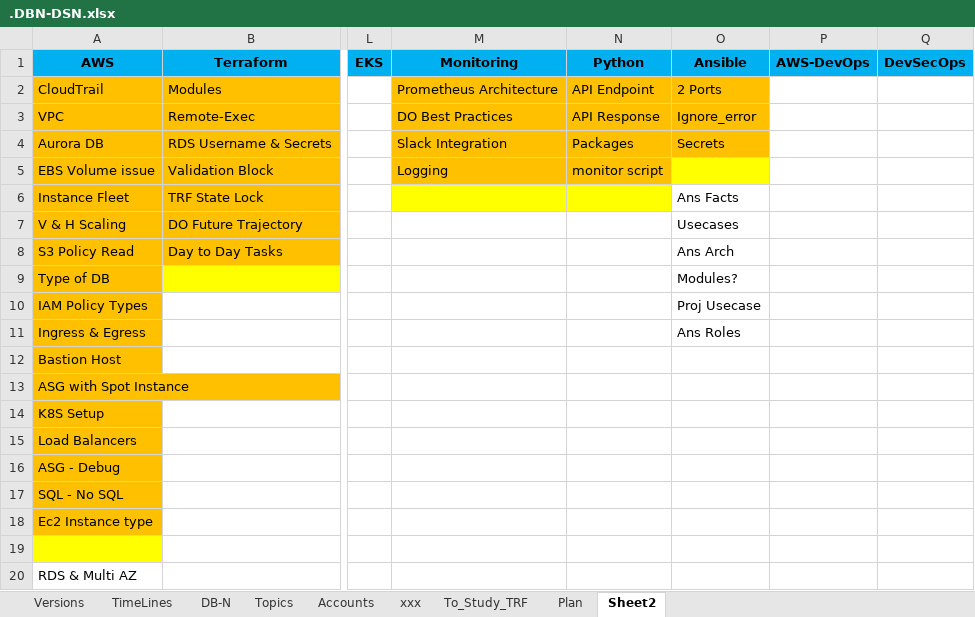
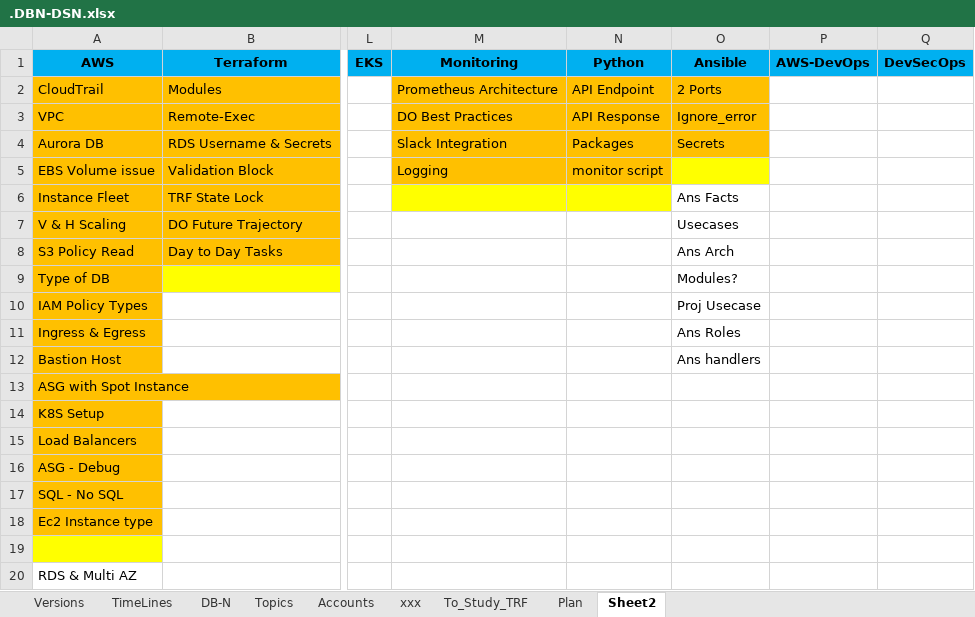
Before and after one commit to avardhineni/DevOps-Projects, an Excel workbook: Resume_avk/.DBN-DSN.xlsx, sheet Sheet2, drawn as a sheet; only a part is shown, gaps mark what is left out; values as stored, in another font and other column widths than the file's, no borders; the diff names each change by its address in the sheet, - before the commit and + after, or states it on an @@ line.

```diff
--- a/Resume_avk/.DBN-DSN.xlsx (sheet Sheet2)
+++ b/Resume_avk/.DBN-DSN.xlsx (sheet Sheet2)
-O12 (Ansible): (empty)
+O12 (Ansible): Ans handlers
```
Also changed, not shown: sheet Plan, 1 other file.
